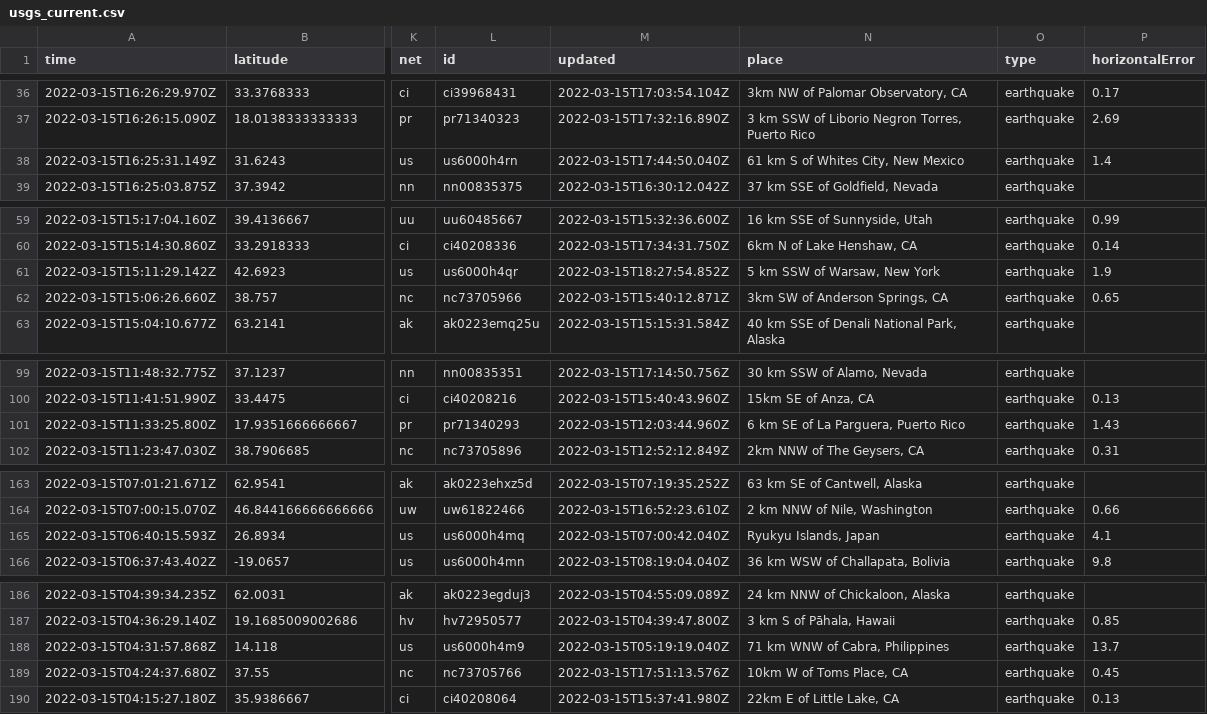
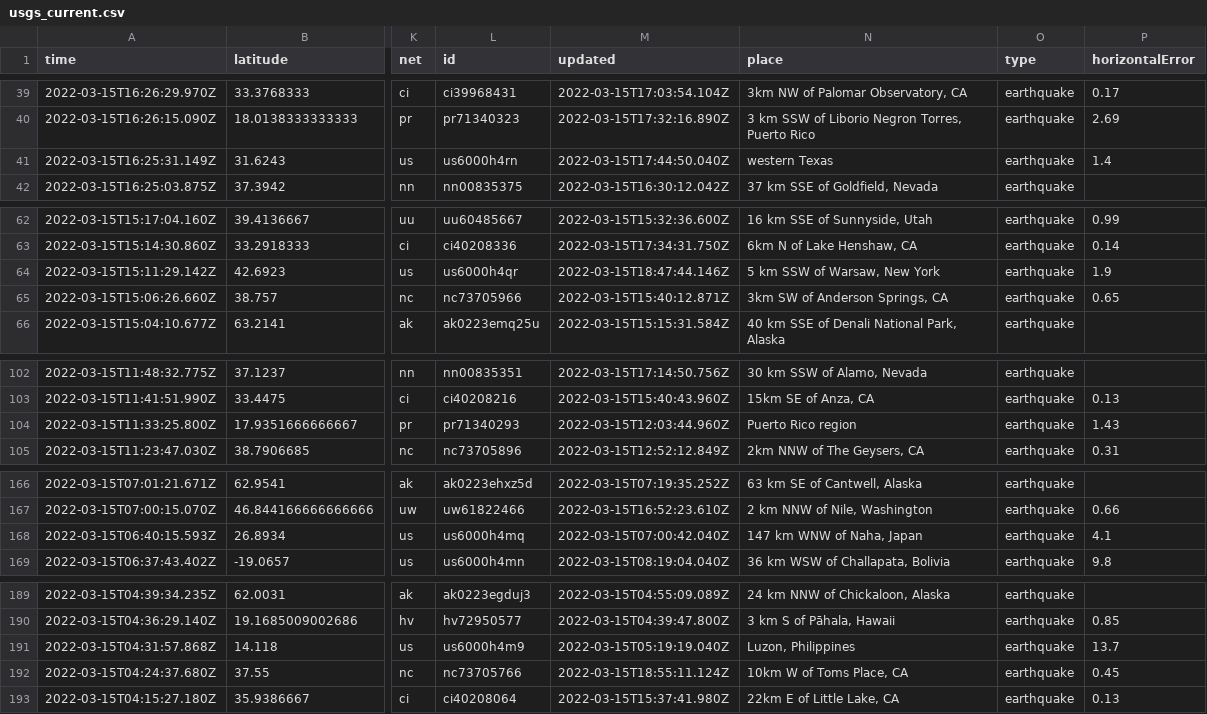
Before and after one commit to jakeneenan/nicar22-github-actions, a CSV file: usgs_current.csv, drawn as a sheet; only a part is shown, gaps mark what is left out; addresses are those after the commit; the diff covers the shown part only; the diff names each change by its address in the sheet, - before the commit and + after, or states it on an @@ line.

```diff
--- a/usgs_current.csv
+++ b/usgs_current.csv
-N41 (place): 61 km S of Whites City, New Mexico
+N41 (place): western Texas
-M64 (updated): 2022-03-15T18:27:54.852Z
+M64 (updated): 2022-03-15T18:47:44.146Z
-N104 (place): 6 km SE of La Parguera, Puerto Rico
+N104 (place): Puerto Rico region
-N168 (place): Ryukyu Islands, Japan
+N168 (place): 147 km WNW of Naha, Japan
-N191 (place): 71 km WNW of Cabra, Philippines
+N191 (place): Luzon, Philippines
-M192 (updated): 2022-03-15T17:51:13.576Z
+M192 (updated): 2022-03-15T18:55:11.124Z
```
Also changed, not shown: 4 added rows, 3 removed rows and 11 edited cells elsewhere in this file, usgs_main.csv.
